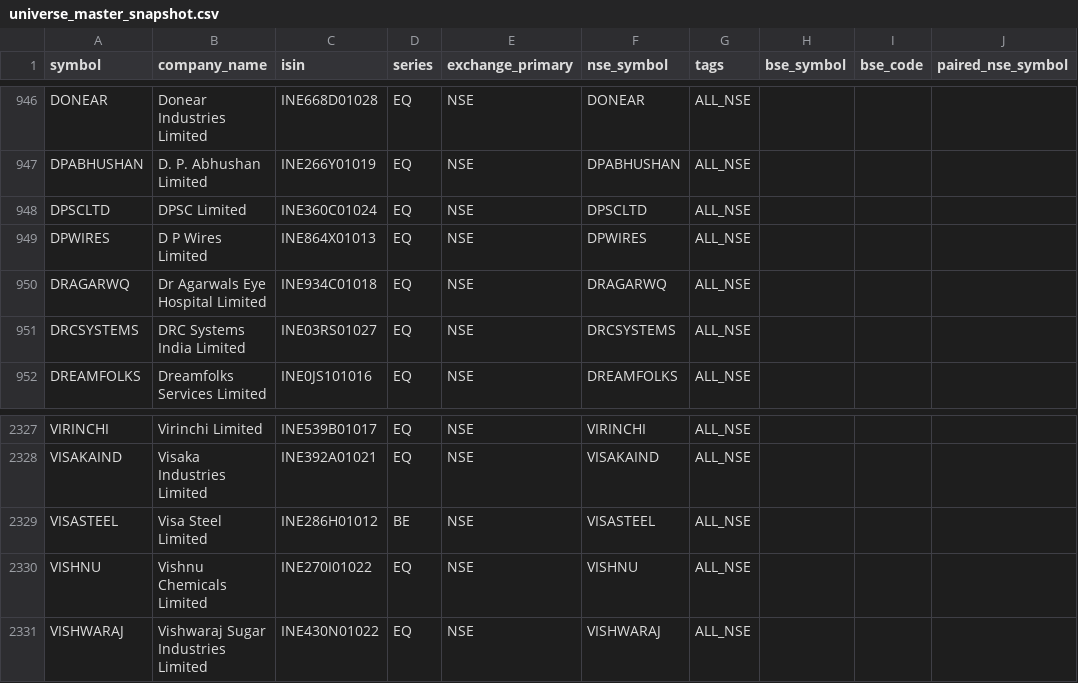
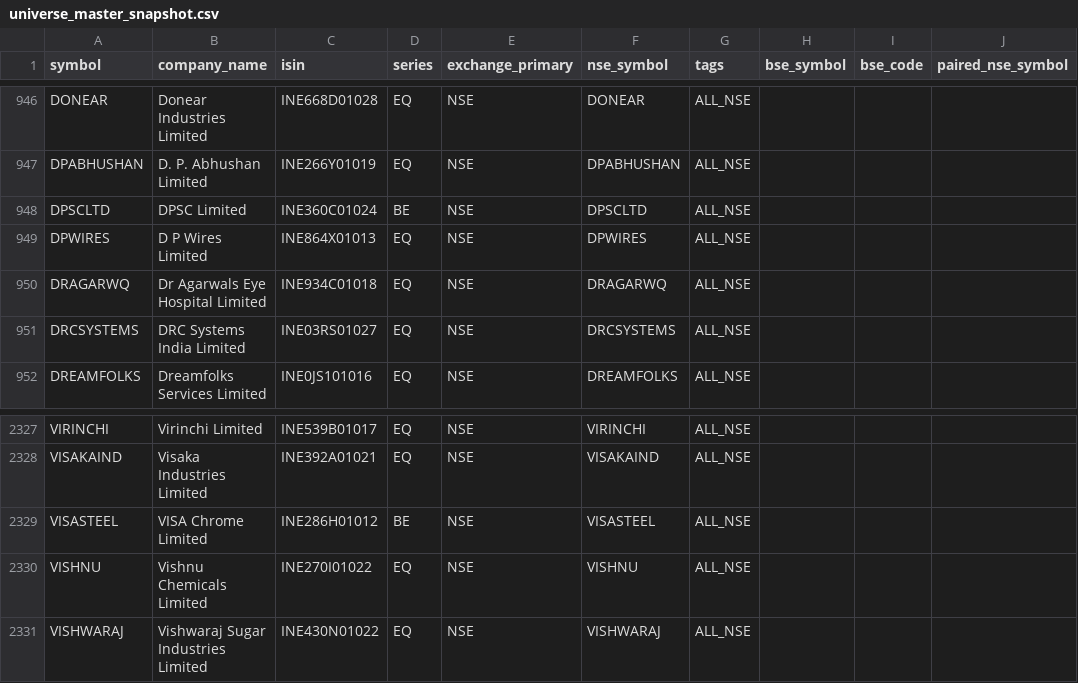
Before and after one commit to Arwagh1441444/stockanalyser, a CSV file: universe_master_snapshot.csv, drawn as a sheet; only a part is shown, gaps mark what is left out; the diff names each change by its address in the sheet, - before the commit and + after, or states it on an @@ line.

```diff
--- a/universe_master_snapshot.csv
+++ b/universe_master_snapshot.csv
-D948 (series): EQ
+D948 (series): BE
-B2329 (company_name): Visa Steel Limited
+B2329 (company_name): VISA Chrome Limited
```
